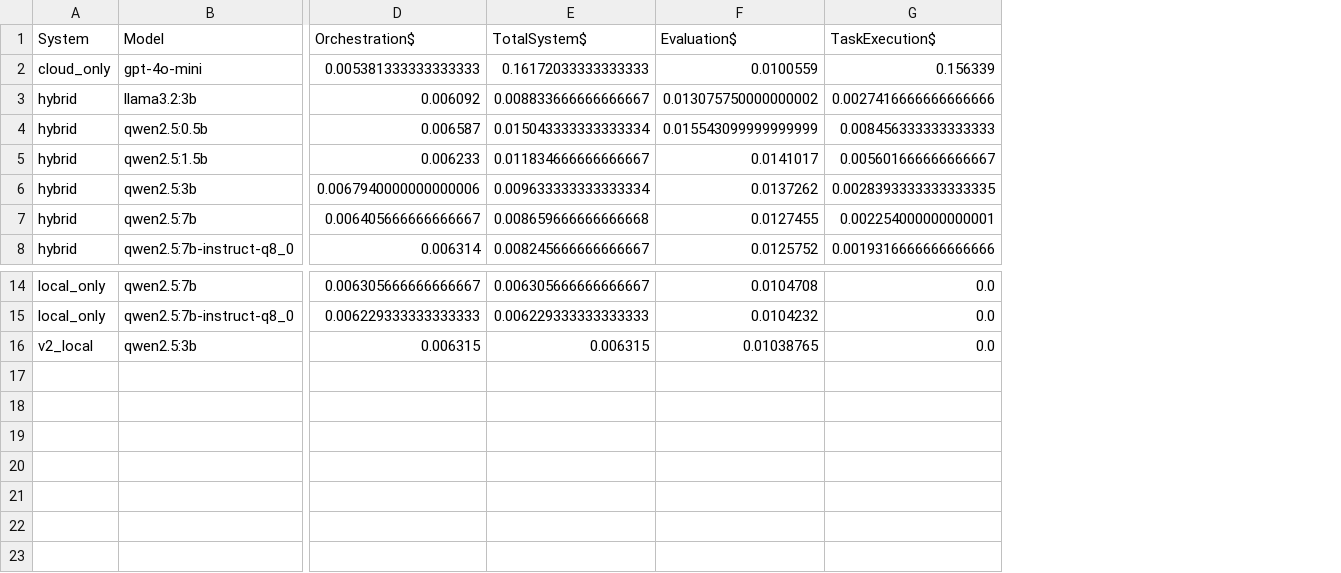
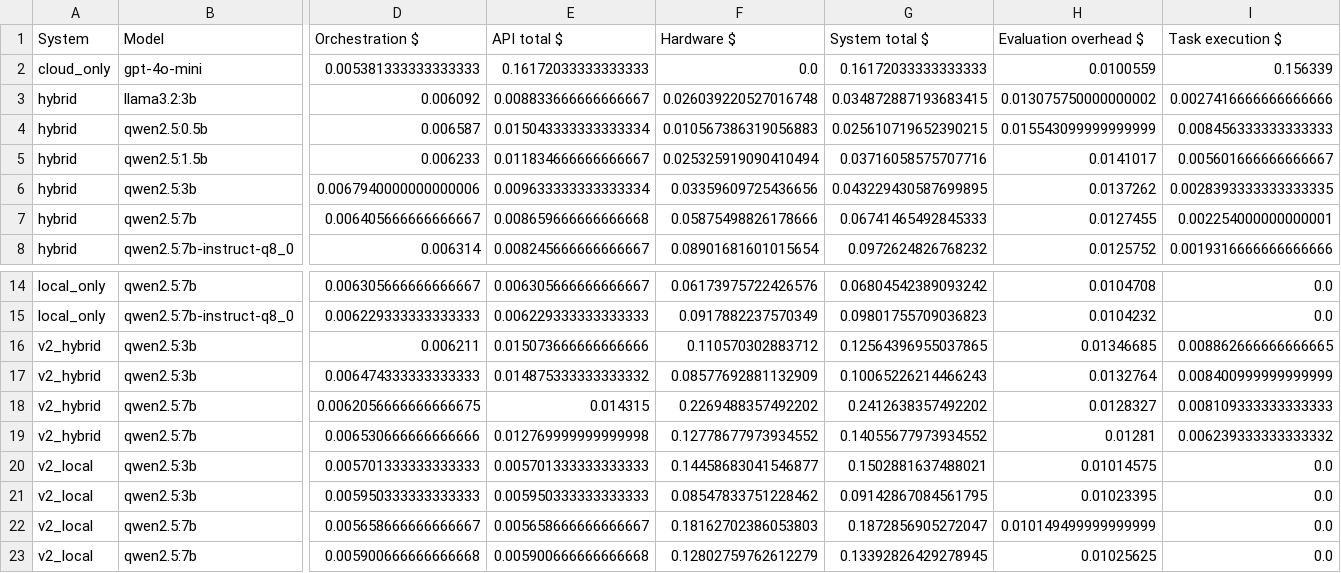
Before and after one commit to Adhith14/edgecloud, a CSV file: tables/table3_cost_breakdown.csv, drawn as a sheet; only a part is shown, gaps mark what is left out; addresses are those after the commit; rows hold the shown columns only; the diff names each change by its address in the sheet, - before the commit and + after, or states it on an @@ line.

```diff
--- a/tables/table3_cost_breakdown.csv
+++ b/tables/table3_cost_breakdown.csv
+column F (Hardware $), rows 2-8: 0.0 | 0.026039220527016748 | 0.010567386319056883 | 0.025325919090410494 | 0.03359609725436656 | 0.05875498826178666 | 0.08901681601015654; rows 14-15: 0.06173975722426576 | 0.0917882237570349; row 21: 0.08547833751228462
+column G (System total $), rows 2-8: 0.16172033333333333 | 0.034872887193683415 | 0.025610719652390215 | 0.03716058575707716 | 0.043229430587699895 | 0.06741465492845333 | 0.0972624826768232; rows 14-15: 0.06804542389093242 | 0.09801755709036823; row 21: 0.09142867084561795
-D1: Orchestration$
+D1: Orchestration $
-E1: TotalSystem$
+E1: API total $
-H1: Evaluation$
+H1: Evaluation overhead $
-I1: TaskExecution$
+I1: Task execution $
+row 16: v2_hybrid | qwen2.5:3b | 0.006211 | 0.015073666666666666 | 0.110570302883712 | 0.12564396955037865 | 0.01346685 | 0.008862666666666665
+row 17: v2_hybrid | qwen2.5:3b | 0.006474333333333333 | 0.014875333333333332 | 0.08577692881132909 | 0.10065226214466243 | 0.0132764 | 0.008400999999999999
+row 18: v2_hybrid | qwen2.5:7b | 0.0062056666666666675 | 0.014315 | 0.2269488357492202 | 0.2412638357492202 | 0.0128327 | 0.008109333333333333
+row 19: v2_hybrid | qwen2.5:7b | 0.006530666666666666 | 0.012769999999999998 | 0.12778677973934552 | 0.14055677973934552 | 0.01281 | 0.006239333333333332
+row 20: v2_local | qwen2.5:3b | 0.005701333333333333 | 0.005701333333333333 | 0.14458683041546877 | 0.1502881637488021 | 0.01014575 | 0.0
-D21 (Orchestration $): 0.006315
+D21 (Orchestration $): 0.005950333333333333
-E21 (API total $): 0.006315
+E21 (API total $): 0.005950333333333333
-H21 (Evaluation overhead $): 0.01038765
+H21 (Evaluation overhead $): 0.01023395
+row 22: v2_local | qwen2.5:7b | 0.005658666666666667 | 0.005658666666666667 | 0.18162702386053803 | 0.1872856905272047 | 0.010149499999999999 | 0.0
+row 23: v2_local | qwen2.5:7b | 0.005900666666666668 | 0.005900666666666668 | 0.12802759762612279 | 0.13392826429278945 | 0.01025625 | 0.0
```
Also changed, not shown: tables/table1_main_results.csv, tables/table2_per_category.csv, 27 other files.
